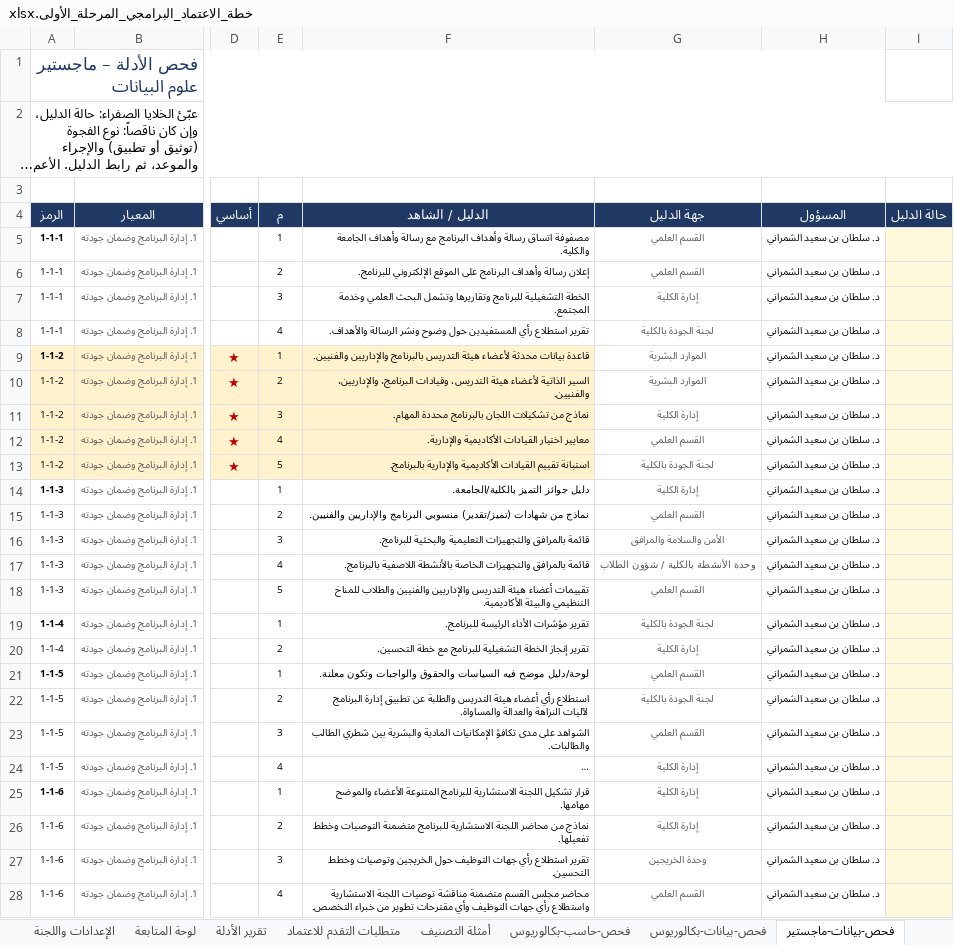
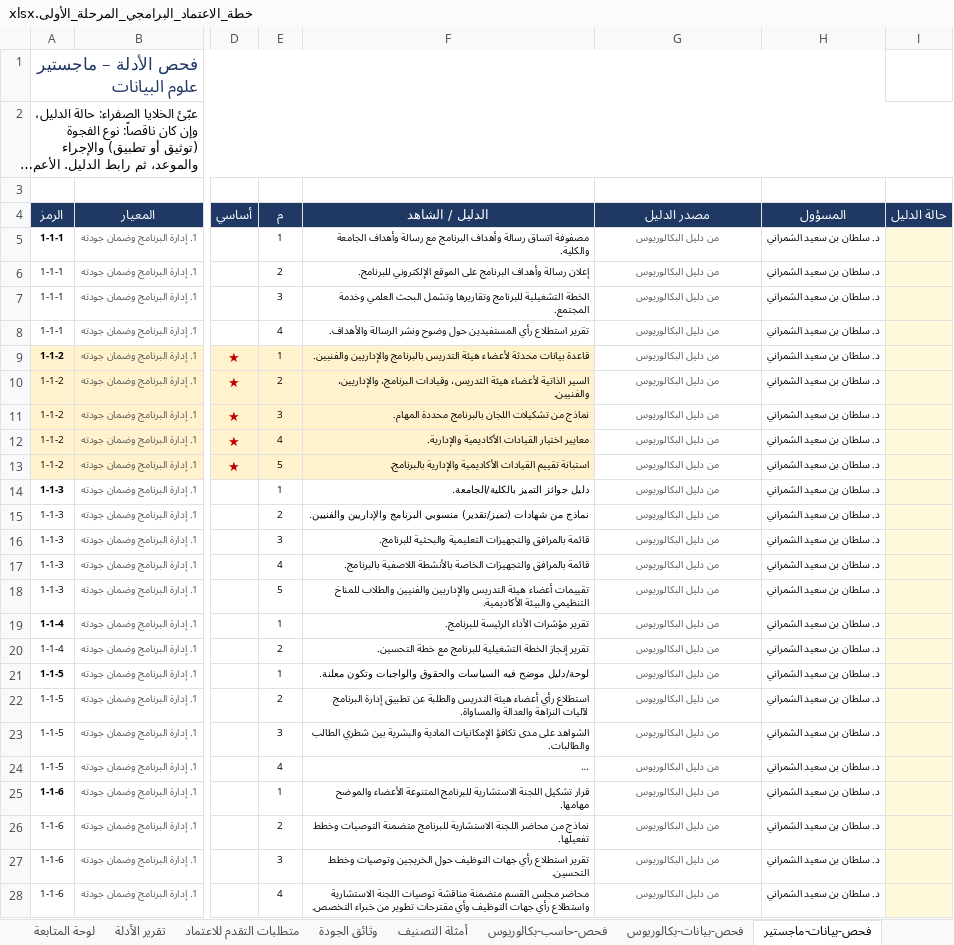
Before and after one commit to Nahlah/Test, an Excel workbook: خطة_الاعتماد_البرامجي_المرحلة_الأولى.xlsx, sheet فحص-بيانات-ماجستير, drawn as a sheet; only a part is shown, gaps mark what is left out; long unchanged cells end in …; values as stored, in another font and other column widths than the file's, no borders; conditional formats not drawn; the diff covers the shown part only; the diff names each change by its address in the sheet, - before the commit and + after, or states it on an @@ line.

```diff
--- a/خطة_الاعتماد_البرامجي_المرحلة_الأولى.xlsx (sheet فحص-بيانات-ماجستير)
+++ b/خطة_الاعتماد_البرامجي_المرحلة_الأولى.xlsx (sheet فحص-بيانات-ماجستير)
+sheet tab: وثائق الجودة
-G4: جهة الدليل
+G4: مصدر الدليل
-G5:G6 (مصدر الدليل): القسم العلمي
+G5:G6 (مصدر الدليل): من دليل البكالوريوس
-G7 (مصدر الدليل): إدارة الكلية
+G7 (مصدر الدليل): من دليل البكالوريوس
-G8 (مصدر الدليل): لجنة الجودة بالكلية
+G8 (مصدر الدليل): من دليل البكالوريوس
-G9:G10 (مصدر الدليل): الموارد البشرية
+G9:G10 (مصدر الدليل): من دليل البكالوريوس
-G11 (مصدر الدليل): إدارة الكلية
+G11 (مصدر الدليل): من دليل البكالوريوس
-G12 (مصدر الدليل): القسم العلمي
+G12 (مصدر الدليل): من دليل البكالوريوس
-G13 (مصدر الدليل): لجنة الجودة بالكلية
+G13 (مصدر الدليل): من دليل البكالوريوس
-G14 (مصدر الدليل): إدارة الكلية
+G14 (مصدر الدليل): من دليل البكالوريوس
-G15 (مصدر الدليل): القسم العلمي
+G15 (مصدر الدليل): من دليل البكالوريوس
-G16 (مصدر الدليل): الأمن والسلامة والمرافق
+G16 (مصدر الدليل): من دليل البكالوريوس
-G17 (مصدر الدليل): وحدة الأنشطة بالكلية / شؤون الطلاب
+G17 (مصدر الدليل): من دليل البكالوريوس
-G18 (مصدر الدليل): القسم العلمي
+G18 (مصدر الدليل): من دليل البكالوريوس
-G19 (مصدر الدليل): لجنة الجودة بالكلية
+G19 (مصدر الدليل): من دليل البكالوريوس
-G20 (مصدر الدليل): إدارة الكلية
+G20 (مصدر الدليل): من دليل البكالوريوس
-G21 (مصدر الدليل): القسم العلمي
+G21 (مصدر الدليل): من دليل البكالوريوس
-G22 (مصدر الدليل): لجنة الجودة بالكلية
+G22 (مصدر الدليل): من دليل البكالوريوس
-G23 (مصدر الدليل): القسم العلمي
+G23 (مصدر الدليل): من دليل البكالوريوس
-G24:G26 (مصدر الدليل): إدارة الكلية
+G24:G26 (مصدر الدليل): من دليل البكالوريوس
-G27 (مصدر الدليل): وحدة الخريجين
+G27 (مصدر الدليل): من دليل البكالوريوس
-G28 (مصدر الدليل): القسم العلمي
+G28 (مصدر الدليل): من دليل البكالوريوس
```
Also changed, not shown: 235 edited cells elsewhere in this sheet, sheet فحص-حاسب-بكالوريوس, sheet فحص-بيانات-بكالوريوس, sheet لوحة المتابعة, sheet الإعدادات واللجنة, sheet تقرير الأدلة, sheet متطلبات التقدم للاعتماد, hidden cells.
